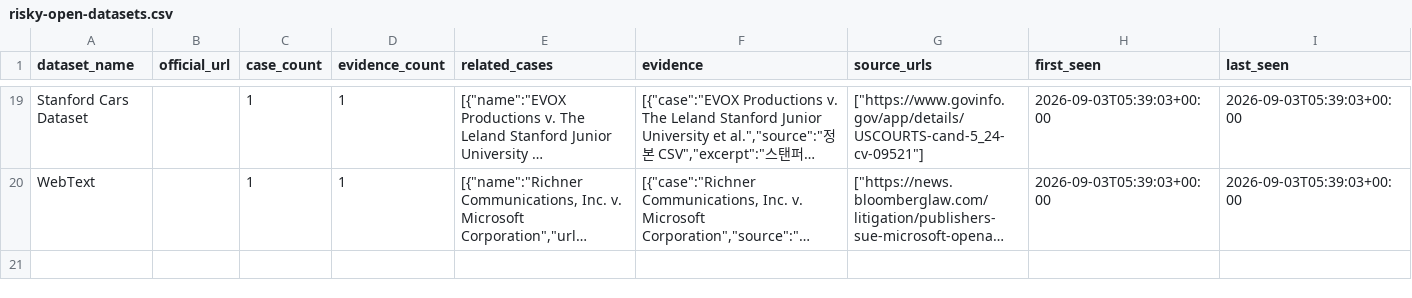
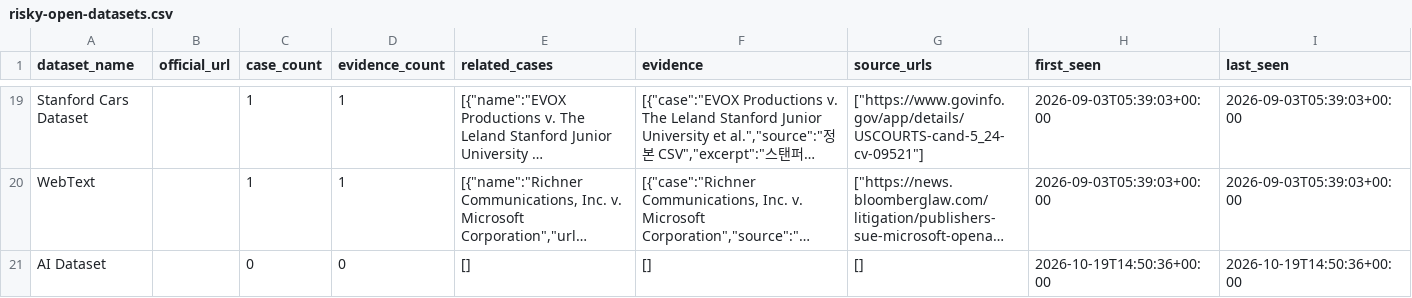
Before and after one commit to aigovsensing/ai-suit-sensing, a CSV file: tracker/data/risky-open-datasets.csv, drawn as a sheet; only a part is shown, gaps mark what is left out; long unchanged cells end in …; the diff names each change by its address in the sheet, - before the commit and + after, or states it on an @@ line.

```diff
--- a/tracker/data/risky-open-datasets.csv
+++ b/tracker/data/risky-open-datasets.csv
+row 21: AI Dataset |  | 0 | 0 | [] | [] | [] | 2026-10-19T14:50:36+00:00 | 2026-10-19T14:50:36+00:00
```
